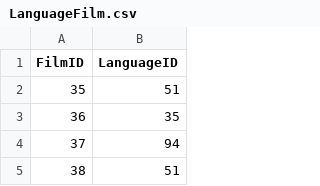
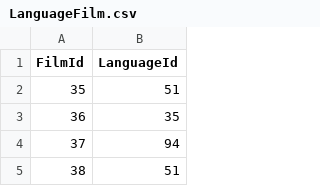
Before and after one commit to International-Fairy-Tale-Filmography/data, a CSV file: csv/LanguageFilm.csv, drawn as a sheet; only a part is shown.

```diff
--- a/csv/LanguageFilm.csv
+++ b/csv/LanguageFilm.csv
@@ -1,2 +1,2 @@
-FilmID,LanguageID
+FilmId,LanguageId
 35,51
```
Also changed, not shown: csv/FilmPerson.csv, csv/Language.csv, 9 other files.
